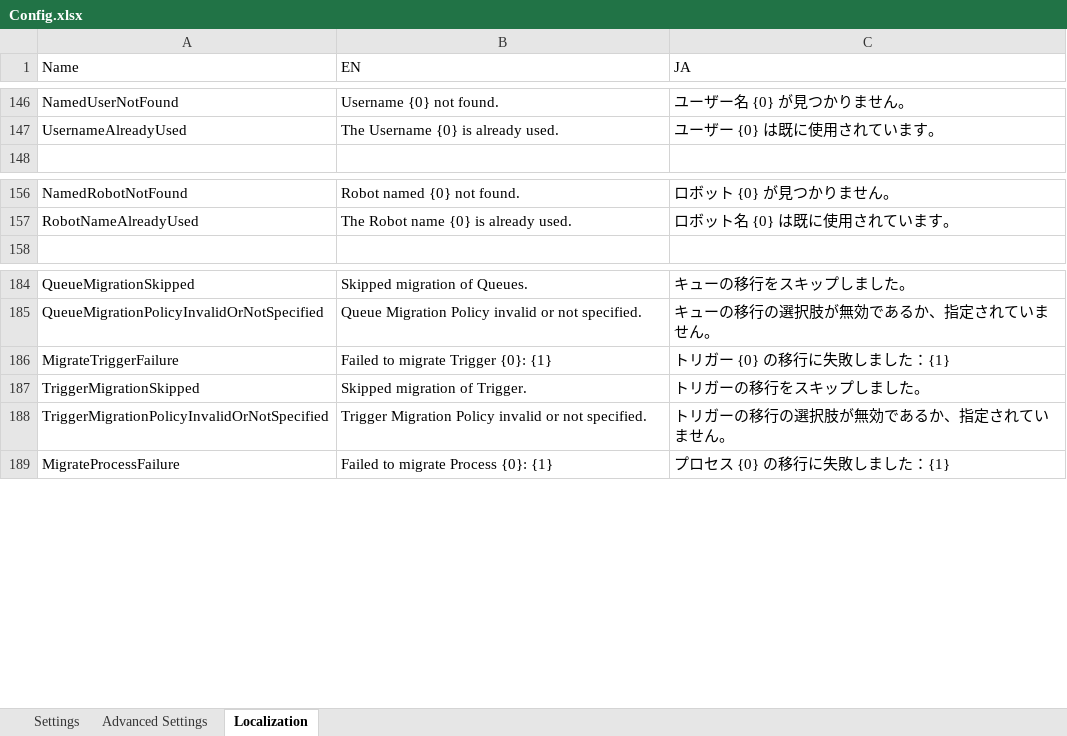
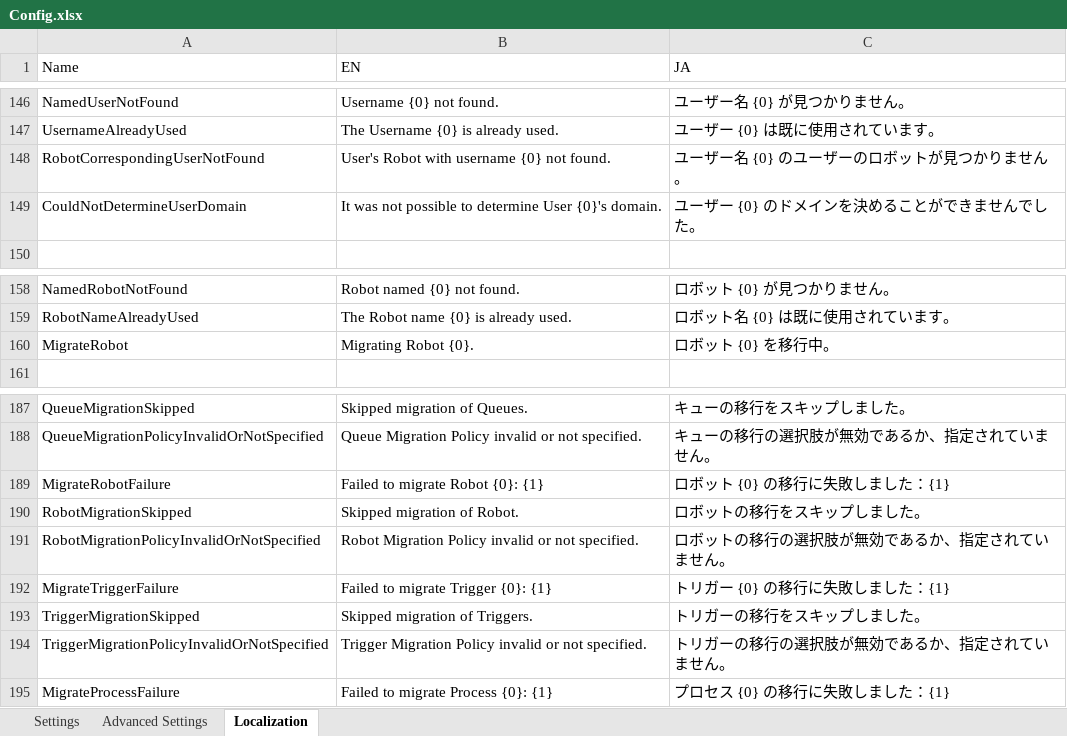
Before and after one commit to UiPath-Services/OrchestratorManager, an Excel workbook: Config.xlsx, sheet Localization, drawn as a sheet; only a part is shown, gaps mark what is left out; values as stored, in another font and other column widths than the file's, no borders; table styles not drawn; addresses are those after the commit; the diff names each change by its address in the sheet, - before the commit and + after, or states it on an @@ line.

```diff
--- a/Config.xlsx (sheet Localization)
+++ b/Config.xlsx (sheet Localization)
+row 148: RobotCorrespondingUserNotFound | User's Robot with username {0} not found. | ユーザー名 {0} のユーザーのロボットが見つかりません。
+row 149: CouldNotDetermineUserDomain | It was not possible to determine User {0}'s domain. | ユーザー {0} のドメインを決めることができませんでした。
+row 160: MigrateRobot | Migrating Robot {0}. | ロボット {0} を移行中。
+row 189: MigrateRobotFailure | Failed to migrate Robot {0}: {1} | ロボット {0} の移行に失敗しました：{1}
+row 190: RobotMigrationSkipped | Skipped migration of Robot. | ロボットの移行をスキップしました。
+row 191: RobotMigrationPolicyInvalidOrNotSpecified | Robot Migration Policy invalid or not specified. | ロボットの移行の選択肢が無効であるか、指定されていません。
-B193 (EN): Skipped migration of Trigger.
+B193 (EN): Skipped migration of Triggers.
```
Also changed, not shown: sheet Settings, Workbooks/EN/FolderMigration.xlsx, Workbooks/EN/Folders.xlsx, 21 other files.
